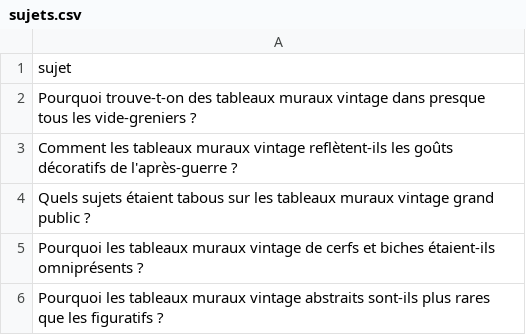
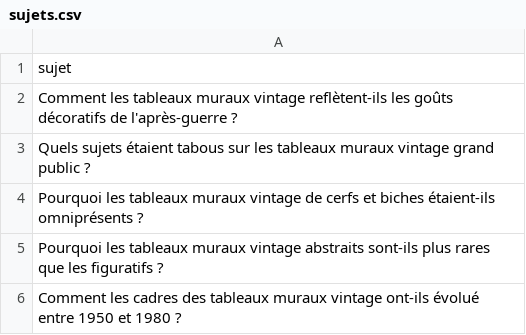
Before and after one commit to Metalosmose21/Vintage-1, a CSV file: sujets.csv, drawn as a sheet; only a part is shown; the shorter side is filled out with more unchanged rows; the diff names each change by its address in the sheet, - before the commit and + after, or states it on an @@ line.

```diff
--- a/sujets.csv
+++ b/sujets.csv
-row 2: Pourquoi trouve-t-on des tableaux muraux vintage dans presque tous les vide-greniers ?
```
Also changed, not shown: sujets_traites.csv.
